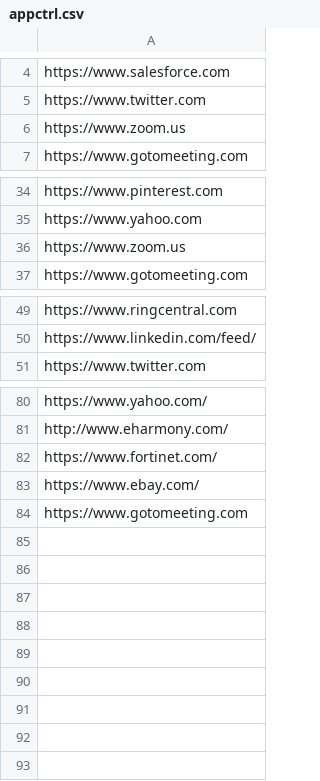
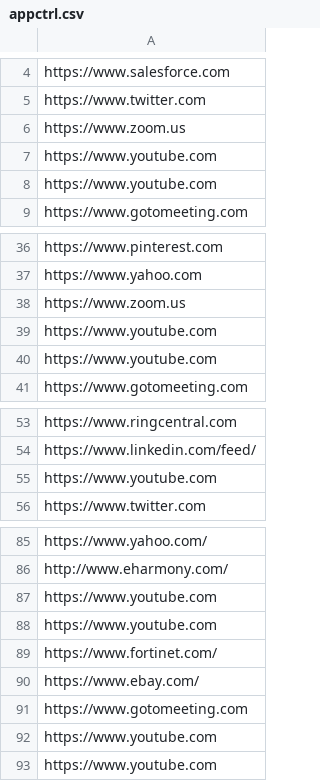
Before and after one commit to gahlberg/fit, a CSV file: appctrl.csv, drawn as a sheet; only a part is shown, gaps mark what is left out.

Commit message:
Update appctrl.csv
Added more youtube url hits for load balancing youtube traffic.

```diff
--- a/appctrl.csv
+++ b/appctrl.csv
@@ -6,2 +6,4 @@ https://www.twitter.com
 https://www.zoom.us
+https://www.youtube.com
+https://www.youtube.com
 https://www.gotomeeting.com
@@ -36,2 +38,4 @@ https://www.yahoo.com
 https://www.zoom.us
+https://www.youtube.com
+https://www.youtube.com
 https://www.gotomeeting.com
@@ -50,2 +54,3 @@ https://www.ringcentral.com
 https://www.linkedin.com/feed/
+https://www.youtube.com
 https://www.twitter.com
@@ -81,2 +86,4 @@ https://www.yahoo.com/
 http://www.eharmony.com/
+https://www.youtube.com
+https://www.youtube.com
 https://www.fortinet.com/
@@ -84 +91,3 @@ https://www.ebay.com/
 https://www.gotomeeting.com
+https://www.youtube.com
+https://www.youtube.com
```
